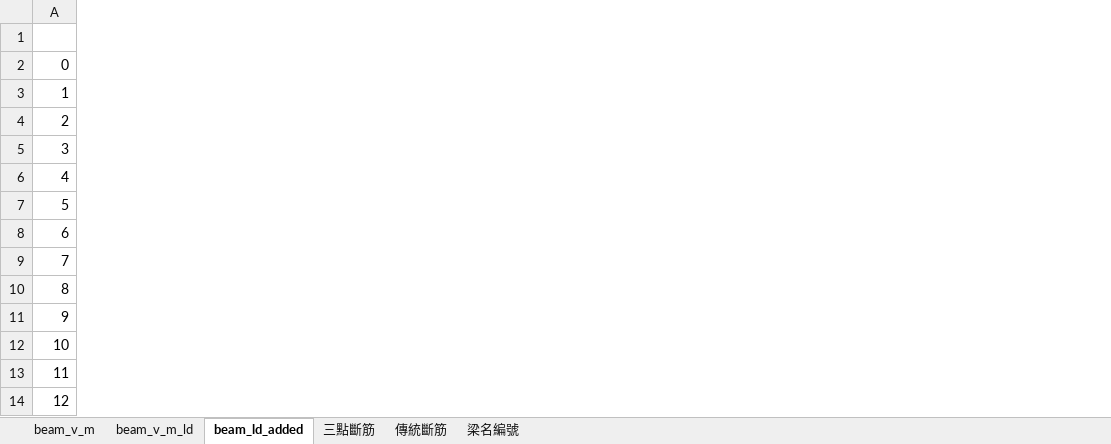
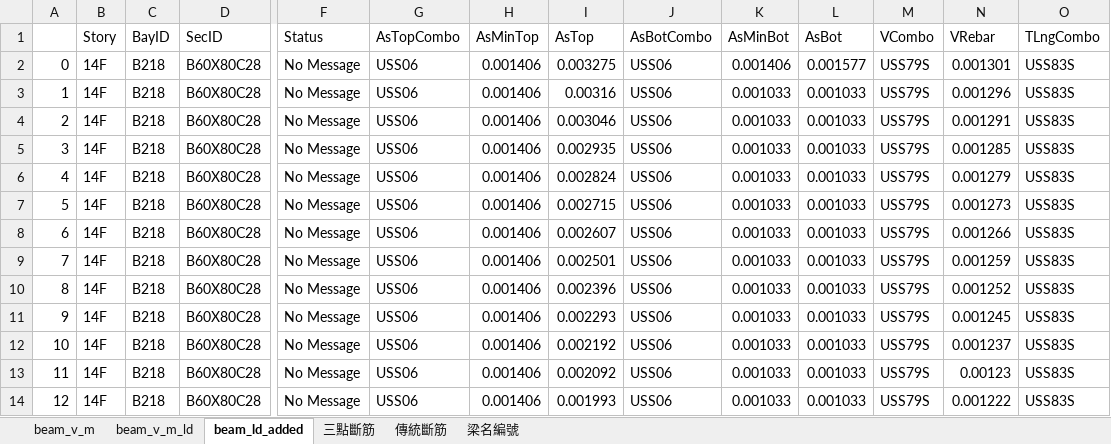
Before and after one commit to skyran1278/VbaProject, an Excel workbook: 20180126_SmartCut/LinearCut/dataset/first_run.xlsx, sheet beam_ld_added, drawn as a sheet; only a part is shown, gaps mark what is left out; values as stored, in another font and other column widths than the file's, no cell formats; the diff covers the shown part only; the diff names each change by its address in the sheet, - before the commit and + after, or states it on an @@ line.

```diff
--- a/20180126_SmartCut/LinearCut/dataset/first_run.xlsx (sheet beam_ld_added)
+++ b/20180126_SmartCut/LinearCut/dataset/first_run.xlsx (sheet beam_ld_added)
@@ column B (Story) unhidden, rows 2-14: all 14F @@
@@ column C (BayID) unhidden, rows 2-14: all B218 @@
@@ column D (SecID) unhidden, rows 2-14: all B60X80C28 @@
@@ column F (Status) unhidden, rows 2-14: all No Message @@
@@ column G (AsTopCombo) unhidden, rows 2-14: all USS06 @@
@@ column H (AsMinTop) unhidden, rows 2-14: all 0.001406 @@
@@ column I (AsTop) unhidden, rows 2-14: 0.003275 | 0.00316 | 0.003046 | 0.002935 | 0.002824 | 0.002715 | 0.002607 | 0.002501 | 0.002396 | 0.002293 | 0.002192 | 0.002092 | 0.001993 @@
@@ column J (AsBotCombo) unhidden, rows 2-14: all USS06 @@
@@ column K (AsMinBot) unhidden, rows 2-14: 0.001406 | 0.001033 | 0.001033 | 0.001033 | 0.001033 | 0.001033 | 0.001033 | 0.001033 | 0.001033 | 0.001033 | 0.001033 | 0.001033 | 0.001033 @@
@@ column L (AsBot) unhidden, rows 2-14: 0.001577 | 0.001033 | 0.001033 | 0.001033 | 0.001033 | 0.001033 | 0.001033 | 0.001033 | 0.001033 | 0.001033 | 0.001033 | 0.001033 | 0.001033 @@
@@ column M (VCombo) unhidden, rows 2-14: all USS79S @@
@@ column N (VRebar) unhidden, rows 2-14: 0.001301 | 0.001296 | 0.001291 | 0.001285 | 0.001279 | 0.001273 | 0.001266 | 0.001259 | 0.001252 | 0.001245 | 0.001237 | 0.00123 | 0.001222 @@
@@ column O (TLngCombo) unhidden, rows 2-14: all USS83S @@
```
Also changed, not shown: 11 added columns and 5 removed columns elsewhere in this sheet, sheet 三點斷筋, sheet 傳統斷筋, cell formats, 3 other files.
